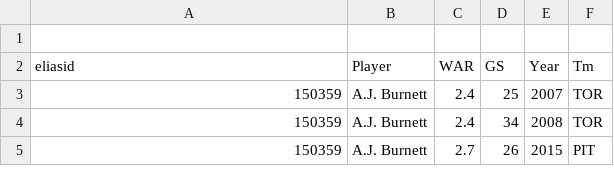
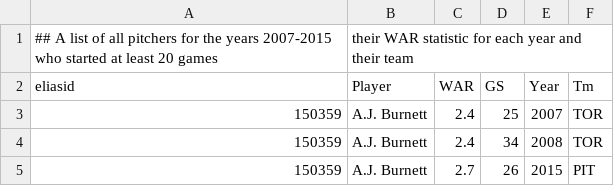
Before and after one commit to syoung2902/pitchfx, a CSV file: pitcher war.csv, drawn as a sheet; only a part is shown; the diff names each change by its address in the sheet, - before the commit and + after, or states it on an @@ line.

Commit message:
Update pitcher war.csv
A list of all pitchers for the years 2007-2015 who started at least 20 games, their WAR statistic for each year and their team

```diff
--- a/pitcher war.csv
+++ b/pitcher war.csv
-row 1: (empty)
+row 1: ## A list of all pitchers for the years 2007-2015 who started at least 20 games | their WAR statistic for each year and their team
```
